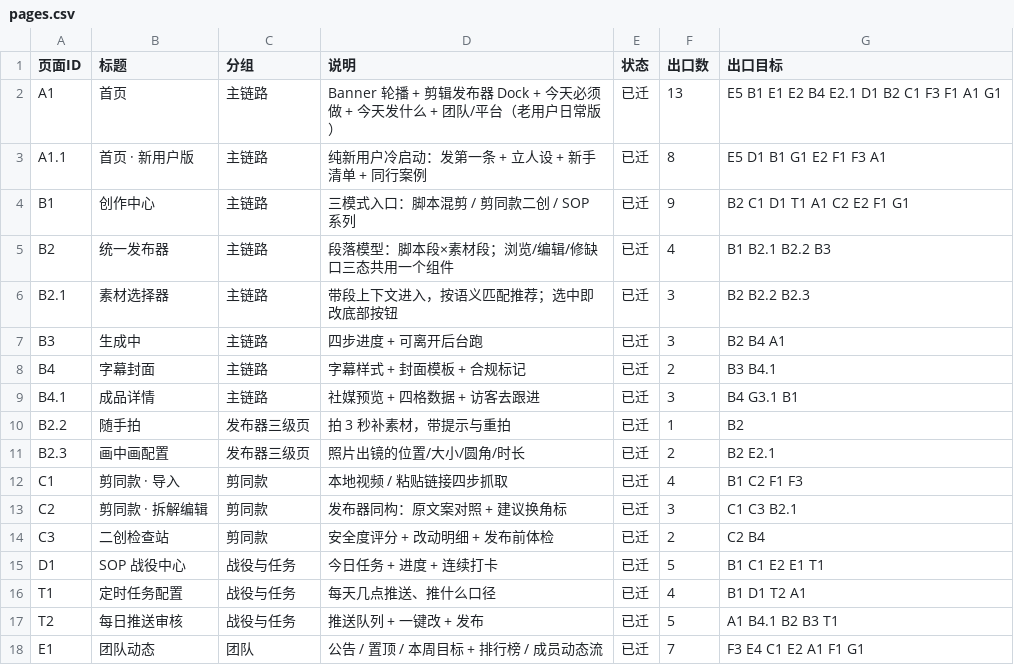
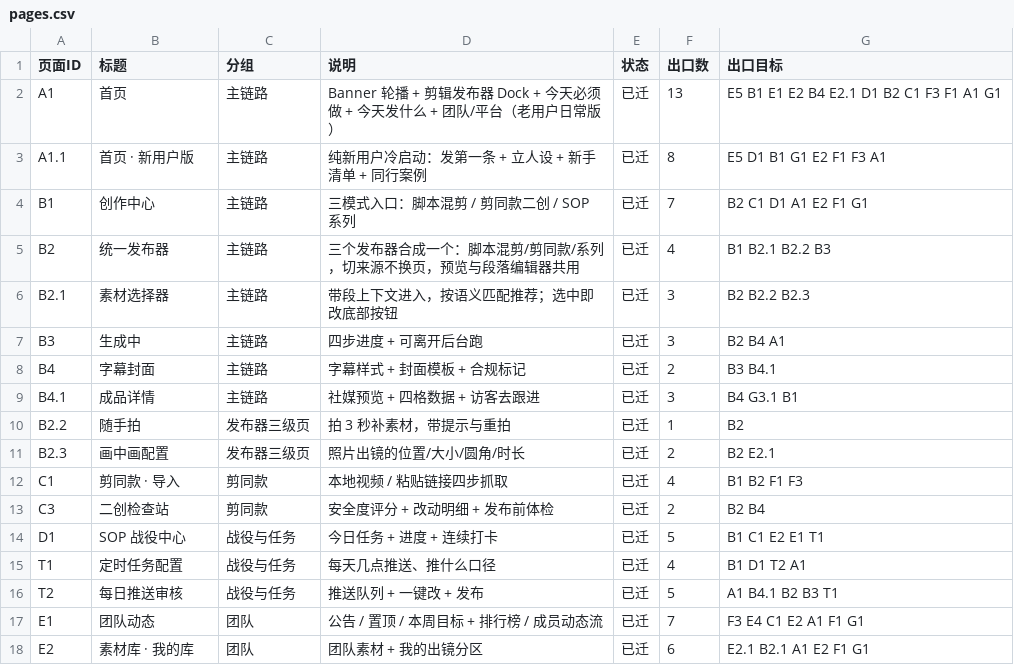
Before and after one commit to perryzeng/tuanzhang-shanjian-proto, a CSV file: spec/pages.csv, drawn as a sheet; only a part is shown; the shorter side is filled out with more unchanged rows.

Commit message:
三个发布器合成一个：B2 顶部来源切换(脚本/剪同款/系列)不换页；剪同款段落带原文案对照；C2 拆解编辑并入下线；创作页去掉AI定时任务；修 applySet 页面ID带点被拆错的bug

```diff
--- a/spec/pages.csv
+++ b/spec/pages.csv
@@ -3,4 +3,4 @@
 "A1.1","首页 · 新用户版","主链路","纯新用户冷启动：发第一条 + 立人设 + 新手清单 + 同行案例","已迁","8","E5 D1 B1 G1 E2 F1 F3 A1"
-"B1","创作中心","主链路","三模式入口：脚本混剪 / 剪同款二创 / SOP 系列","已迁","9","B2 C1 D1 T1 A1 C2 E2 F1 G1"
-"B2","统一发布器","主链路","段落模型：脚本段×素材段；浏览/编辑/修缺口三态共用一个组件","已迁","4","B1 B2.1 B2.2 B3"
+"B1","创作中心","主链路","三模式入口：脚本混剪 / 剪同款二创 / SOP 系列","已迁","7","B2 C1 D1 A1 E2 F1 G1"
+"B2","统一发布器","主链路","三个发布器合成一个：脚本混剪/剪同款/系列，切来源不换页，预览与段落编辑器共用","已迁","4","B1 B2.1 B2.2 B3"
 "B2.1","素材选择器","主链路","带段上下文进入，按语义匹配推荐；选中即改底部按钮","已迁","3","B2 B2.2 B2.3"
@@ -11,5 +11,4 @@
 "B2.3","画中画配置","发布器三级页","照片出镜的位置/大小/圆角/时长","已迁","2","B2 E2.1"
-"C1","剪同款 · 导入","剪同款","本地视频 / 粘贴链接四步抓取","已迁","4","B1 C2 F1 F3"
-"C2","剪同款 · 拆解编辑","剪同款","发布器同构：原文案对照 + 建议换角标","已迁","3","C1 C3 B2.1"
-"C3","二创检查站","剪同款","安全度评分 + 改动明细 + 发布前体检","已迁","2","C2 B4"
+"C1","剪同款 · 导入","剪同款","本地视频 / 粘贴链接四步抓取","已迁","4","B1 B2 F1 F3"
+"C3","二创检查站","剪同款","安全度评分 + 改动明细 + 发布前体检","已迁","2","B2 B4"
 "D1","SOP 战役中心","战役与任务","今日任务 + 进度 + 连续打卡","已迁","5","B1 C1 E2 E1 T1"
```
Also changed, not shown: 13 other files.
